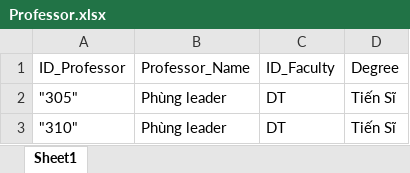
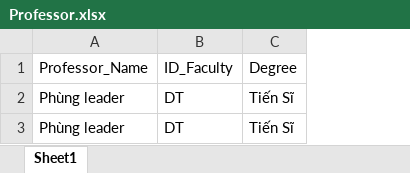
Before and after one commit to minhhiennn/TemplateProjectPTTKHT, an Excel workbook: DoAnHTTT/src/main/webapp/File/Professor.xlsx, sheet Sheet1, drawn as a sheet; values as stored, in another font and other column widths than the file's, no borders; the diff names each change by its address in the sheet, - before the commit and + after, or states it on an @@ line.

Commit message:
fix excel professor

```diff
--- a/DoAnHTTT/src/main/webapp/File/Professor.xlsx (sheet Sheet1)
+++ b/DoAnHTTT/src/main/webapp/File/Professor.xlsx (sheet Sheet1)
-column A, rows 1-3: ID_Professor | "305" | "310"
```
Also changed, not shown: 9 other files.
